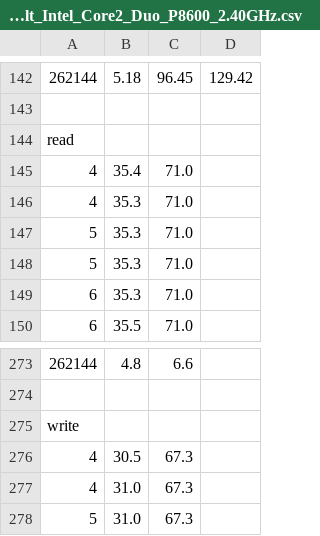
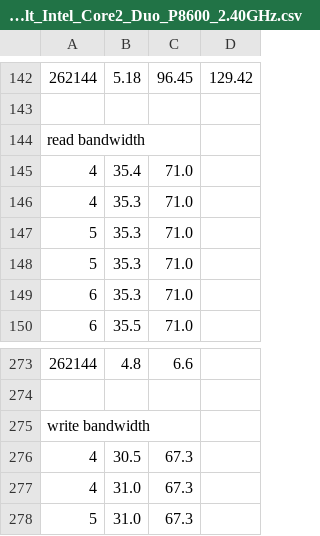
Before and after one commit to rigaya/ram_speed, a CSV file: results/result_Intel_Core2_Duo_P8600_2.40GHz.csv, drawn as a sheet; only a part is shown, gaps mark what is left out; the diff names each change by its address in the sheet, - before the commit and + after, or states it on an @@ line.

```diff
--- a/results/result_Intel_Core2_Duo_P8600_2.40GHz.csv
+++ b/results/result_Intel_Core2_Duo_P8600_2.40GHz.csv
-A144: read
+A144: read bandwidth
-A275: write
+A275: write bandwidth
```
Also changed, not shown: results/result_AMD_Ryzen_3_3200G_with_Radeon_Vega_Graphics.csv, results/result_AMD_Ryzen_7_1700_default.csv, 5 other files.
